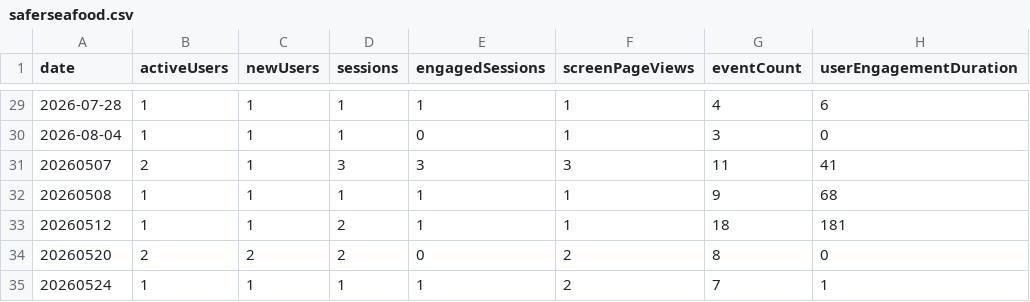
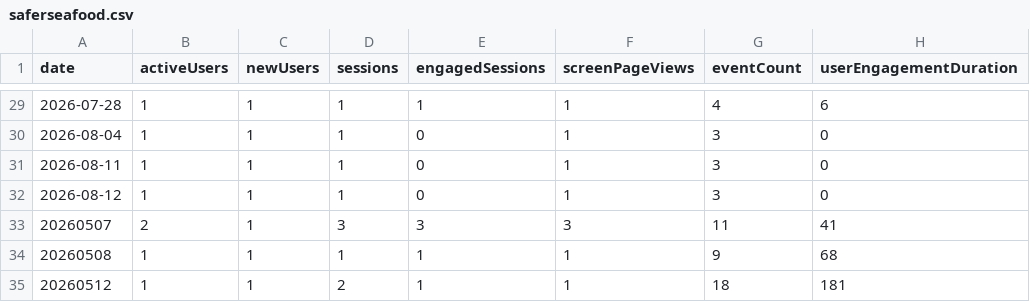
Before and after one commit to CalCOFI/analytics, a CSV file: static/data/daily/saferseafood.csv, drawn as a sheet; only a part is shown, gaps mark what is left out; the shorter side is filled out with more unchanged rows; the diff names each change by its address in the sheet, - before the commit and + after, or states it on an @@ line.

Commit message:
data: refresh usage from GA4

```diff
--- a/static/data/daily/saferseafood.csv
+++ b/static/data/daily/saferseafood.csv
+row 31: 2026-08-11 | 1 | 1 | 1 | 0 | 1 | 3 | 0
+row 32: 2026-08-12 | 1 | 1 | 1 | 0 | 1 | 3 | 0
```
Also changed, not shown: static/data/daily/db-viz-station.csv, static/data/daily/workflows.csv, 52 other files.
